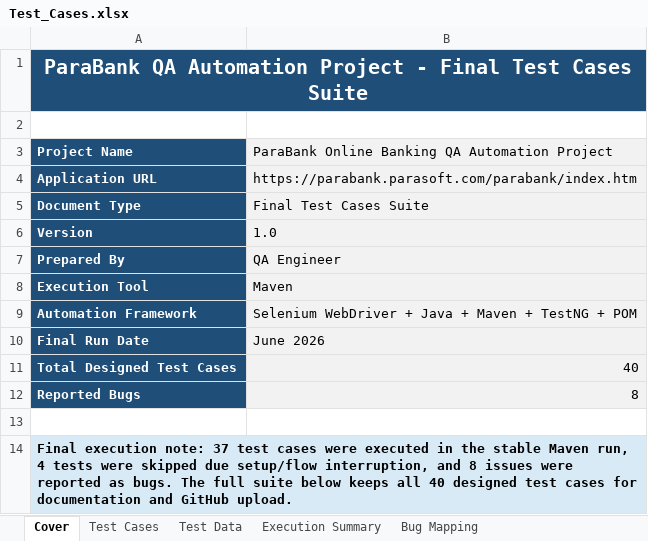
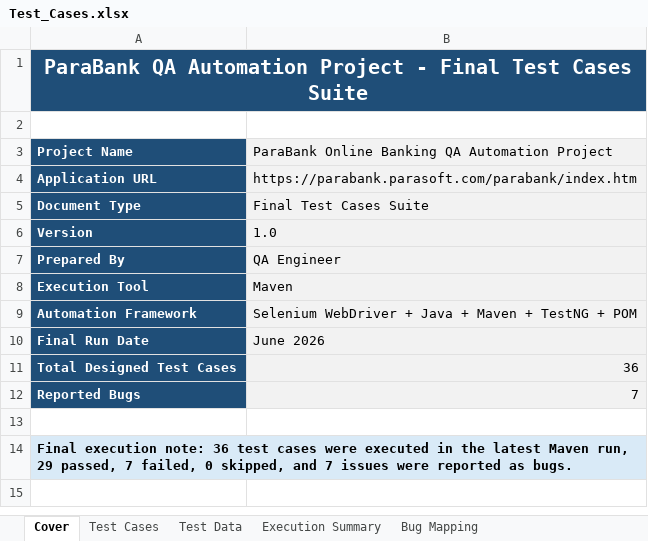
Before and after one commit to mohammedswesy/parabank-qa-automation-project, an Excel workbook: docs/Test_Cases.xlsx, sheet Cover, drawn as a sheet; values as stored, in another font and other column widths than the file's, no borders; the diff names each change by its address in the sheet, - before the commit and + after, or states it on an @@ line.

```diff
--- a/docs/Test_Cases.xlsx (sheet Cover)
+++ b/docs/Test_Cases.xlsx (sheet Cover)
-B11: 40
+B11: 36
-B12: 8
+B12: 7
-A14: …execution note: 37 test cases were executed in the stable Maven run, 4 tests were skipped due setup/flow interruption, and 8 issues were reported as bugs. The full suite below keeps all 40 designed test cases for documentation and GitHub upload.
+A14: …execution note: 36 test cases were executed in the latest Maven run, 29 passed, 7 failed, 0 skipped, and 7 issues were reported as bugs.
```
Also changed, not shown: sheet Bug Mapping, sheet Execution Summary, sheet Test Cases, charts or pictures, docs/Bug_Report.xlsx, 1 other file.
